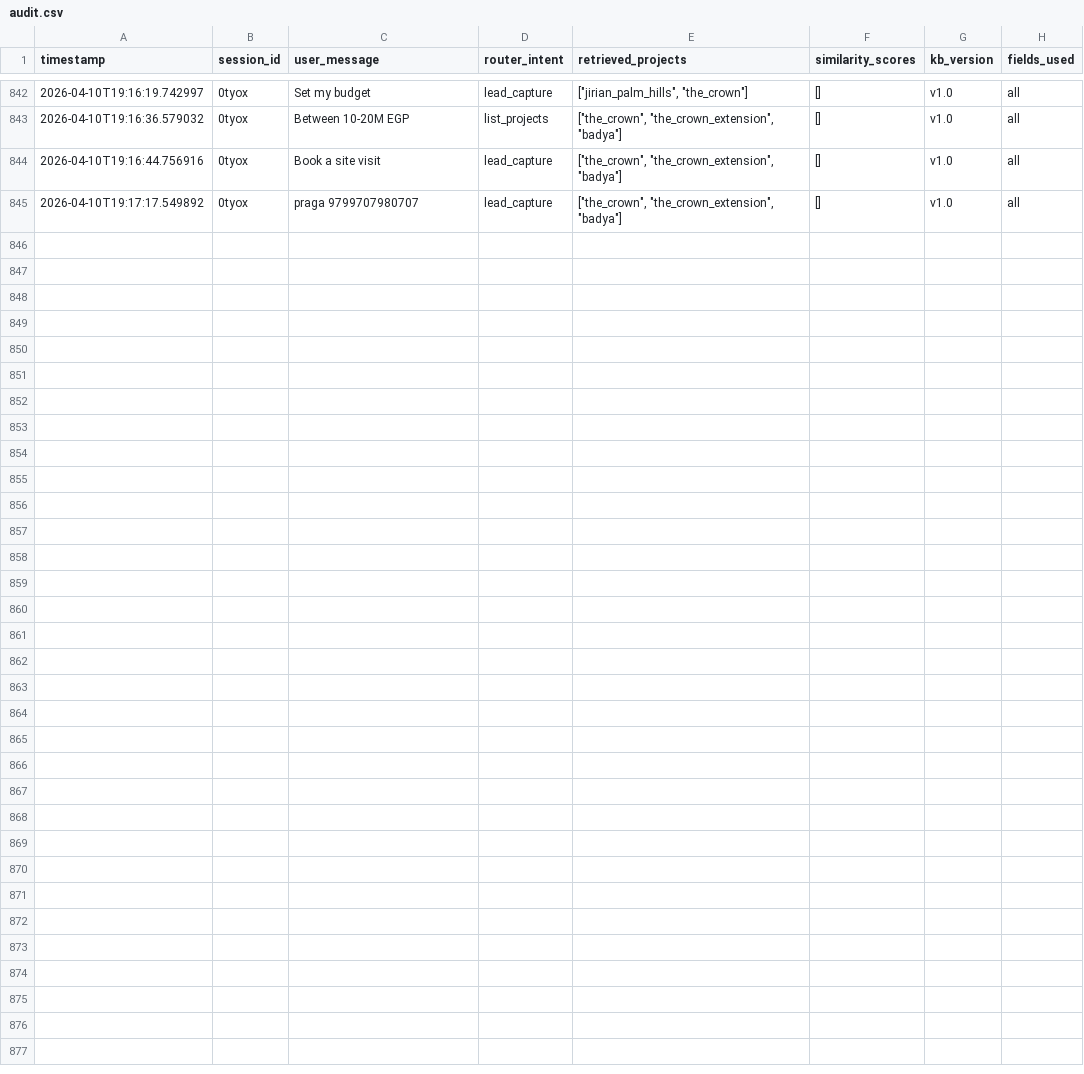
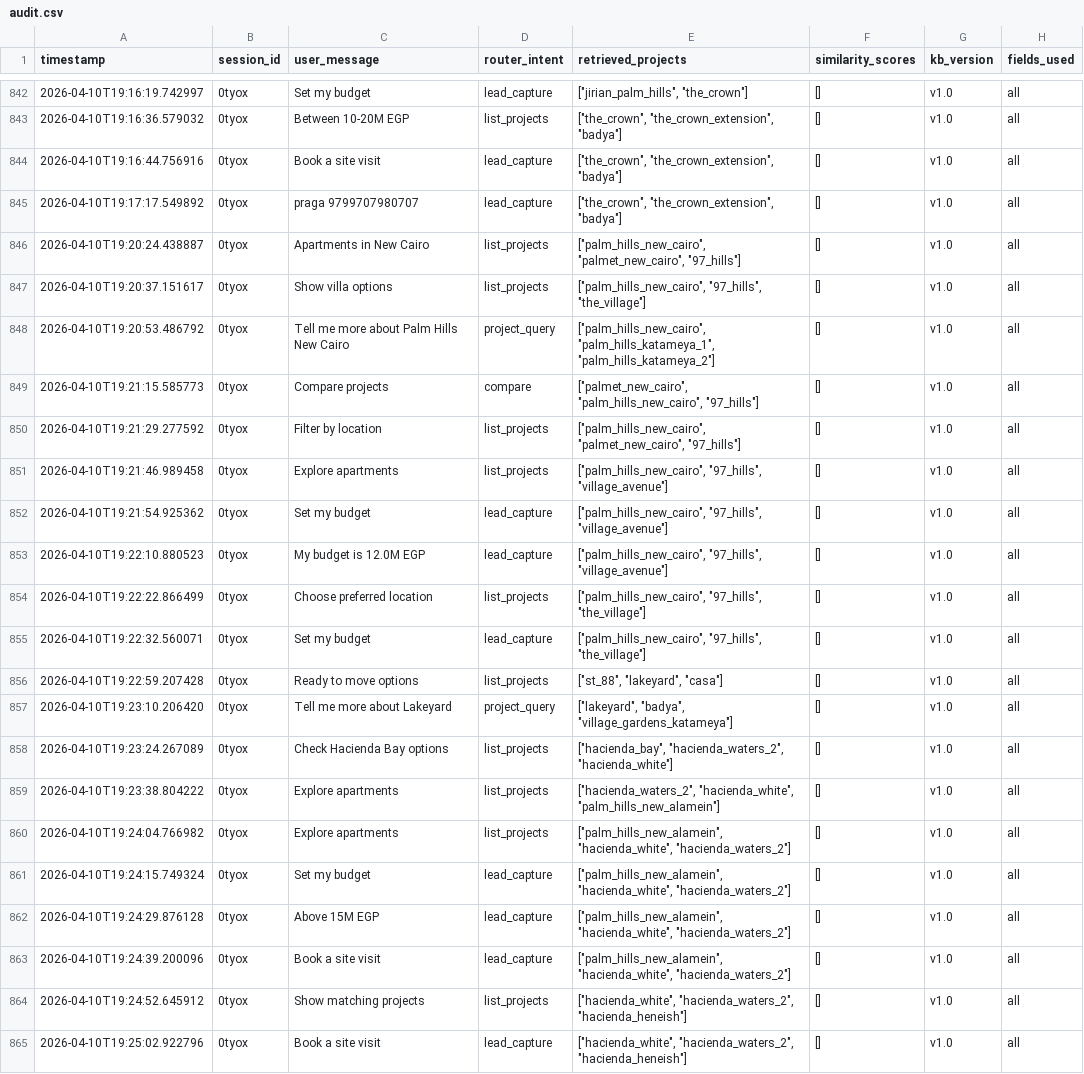
Before and after one commit to aXtr1o1/PalmX, a CSV file: runtime/leads/audit.csv, drawn as a sheet; only a part is shown, gaps mark what is left out; the diff names each change by its address in the sheet, - before the commit and + after, or states it on an @@ line.

```diff
--- a/runtime/leads/audit.csv
+++ b/runtime/leads/audit.csv
+row 846: 2026-04-10T19:20:24.438887 | 0tyox | Apartments in New Cairo | list_projects | ["palm_hills_new_cairo", "palmet_new_cairo", "97_hills"] | [] | v1.0 | all
+row 847: 2026-04-10T19:20:37.151617 | 0tyox | Show villa options | list_projects | ["palm_hills_new_cairo", "97_hills", "the_village"] | [] | v1.0 | all
+row 848: 2026-04-10T19:20:53.486792 | 0tyox | Tell me more about Palm Hills New Cairo | project_query | ["palm_hills_new_cairo", "palm_hills_katameya_1", "palm_hills_katameya_2"] | [] | v1.0 | all
+row 849: 2026-04-10T19:21:15.585773 | 0tyox | Compare projects | compare | ["palmet_new_cairo", "palm_hills_new_cairo", "97_hills"] | [] | v1.0 | all
+row 850: 2026-04-10T19:21:29.277592 | 0tyox | Filter by location | list_projects | ["palm_hills_new_cairo", "palmet_new_cairo", "97_hills"] | [] | v1.0 | all
+row 851: 2026-04-10T19:21:46.989458 | 0tyox | Explore apartments | list_projects | ["palm_hills_new_cairo", "97_hills", "village_avenue"] | [] | v1.0 | all
+row 852: 2026-04-10T19:21:54.925362 | 0tyox | Set my budget | lead_capture | ["palm_hills_new_cairo", "97_hills", "village_avenue"] | [] | v1.0 | all
+row 853: 2026-04-10T19:22:10.880523 | 0tyox | My budget is 12.0M EGP | lead_capture | ["palm_hills_new_cairo", "97_hills", "village_avenue"] | [] | v1.0 | all
+row 854: 2026-04-10T19:22:22.866499 | 0tyox | Choose preferred location | list_projects | ["palm_hills_new_cairo", "97_hills", "the_village"] | [] | v1.0 | all
+row 855: 2026-04-10T19:22:32.560071 | 0tyox | Set my budget | lead_capture | ["palm_hills_new_cairo", "97_hills", "the_village"] | [] | v1.0 | all
+row 856: 2026-04-10T19:22:59.207428 | 0tyox | Ready to move options | list_projects | ["st_88", "lakeyard", "casa"] | [] | v1.0 | all
+row 857: 2026-04-10T19:23:10.206420 | 0tyox | Tell me more about Lakeyard | project_query | ["lakeyard", "badya", "village_gardens_katameya"] | [] | v1.0 | all
+row 858: 2026-04-10T19:23:24.267089 | 0tyox | Check Hacienda Bay options | list_projects | ["hacienda_bay", "hacienda_waters_2", "hacienda_white"] | [] | v1.0 | all
+row 859: 2026-04-10T19:23:38.804222 | 0tyox | Explore apartments | list_projects | ["hacienda_waters_2", "hacienda_white", "palm_hills_new_alamein"] | [] | v1.0 | all
+row 860: 2026-04-10T19:24:04.766982 | 0tyox | Explore apartments | list_projects | ["palm_hills_new_alamein", "hacienda_white", "hacienda_waters_2"] | [] | v1.0 | all
+row 861: 2026-04-10T19:24:15.749324 | 0tyox | Set my budget | lead_capture | ["palm_hills_new_alamein", "hacienda_white", "hacienda_waters_2"] | [] | v1.0 | all
+row 862: 2026-04-10T19:24:29.876128 | 0tyox | Above 15M EGP | lead_capture | ["palm_hills_new_alamein", "hacienda_white", "hacienda_waters_2"] | [] | v1.0 | all
+row 863: 2026-04-10T19:24:39.200096 | 0tyox | Book a site visit | lead_capture | ["palm_hills_new_alamein", "hacienda_white", "hacienda_waters_2"] | [] | v1.0 | all
+row 864: 2026-04-10T19:24:52.645912 | 0tyox | Show matching projects | list_projects | ["hacienda_white", "hacienda_waters_2", "hacienda_heneish"] | [] | v1.0 | all
+row 865: 2026-04-10T19:25:02.922796 | 0tyox | Book a site visit | lead_capture | ["hacienda_white", "hacienda_waters_2", "hacienda_heneish"] | [] | v1.0 | all
```
Also changed, not shown: 1 other file.
